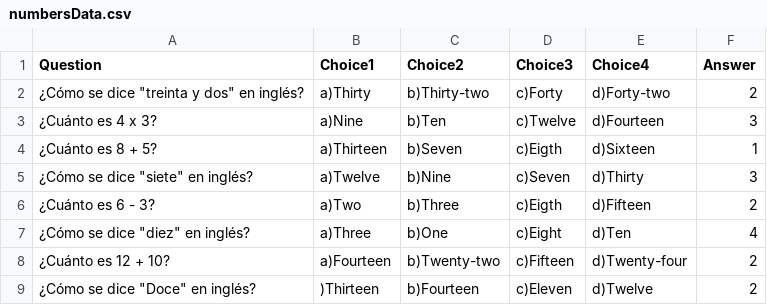
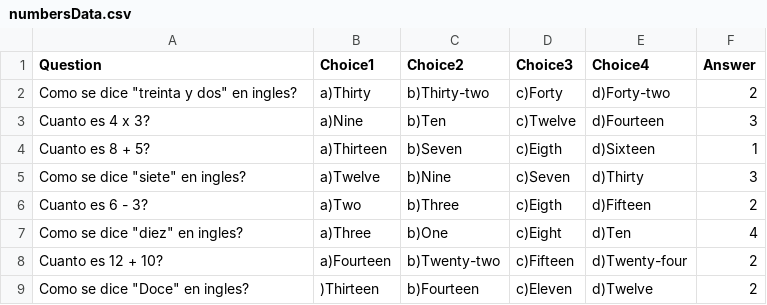
Before and after one commit to pinzon0622/englishGame, a CSV file: numbersData.csv, drawn as a sheet.

```diff
--- a/numbersData.csv
+++ b/numbersData.csv
@@ -1,9 +1,9 @@
 Question,Choice1,Choice2,Choice3,Choice4,Answer
-¿Cómo se dice "treinta y dos" en inglés?,a)Thirty,b)Thirty-two,c)Forty,d)Forty-two,2
-¿Cuánto es 4 x 3?,a)Nine,b)Ten,c)Twelve,d)Fourteen,3
-¿Cuánto es 8 + 5?,a)Thirteen,b)Seven,c)Eigth,d)Sixteen,1
-¿Cómo se dice "siete" en inglés?,a)Twelve,b)Nine,c)Seven,d)Thirty,3
-¿Cuánto es 6 - 3?,a)Two,b)Three,c)Eigth,d)Fifteen,2
-¿Cómo se dice "diez" en inglés?,a)Three,b)One,c)Eight,d)Ten,4
-¿Cuánto es 12 + 10?,a)Fourteen,b)Twenty-two,c)Fifteen,d)Twenty-four,2
-¿Cómo se dice "Doce" en inglés?,)Thirteen,b)Fourteen,c)Eleven,d)Twelve,2
+Como se dice "treinta y dos" en ingles?,a)Thirty,b)Thirty-two,c)Forty,d)Forty-two,2
+Cuanto es 4 x 3?,a)Nine,b)Ten,c)Twelve,d)Fourteen,3
+Cuanto es 8 + 5?,a)Thirteen,b)Seven,c)Eigth,d)Sixteen,1
+Como se dice "siete" en ingles?,a)Twelve,b)Nine,c)Seven,d)Thirty,3
+Cuanto es 6 - 3?,a)Two,b)Three,c)Eigth,d)Fifteen,2
+Como se dice "diez" en ingles?,a)Three,b)One,c)Eight,d)Ten,4
+Cuanto es 12 + 10?,a)Fourteen,b)Twenty-two,c)Fifteen,d)Twenty-four,2
+Como se dice "Doce" en ingles?,)Thirteen,b)Fourteen,c)Eleven,d)Twelve,2
```
Also changed, not shown: animalsData.csv, colorsData.csv.
